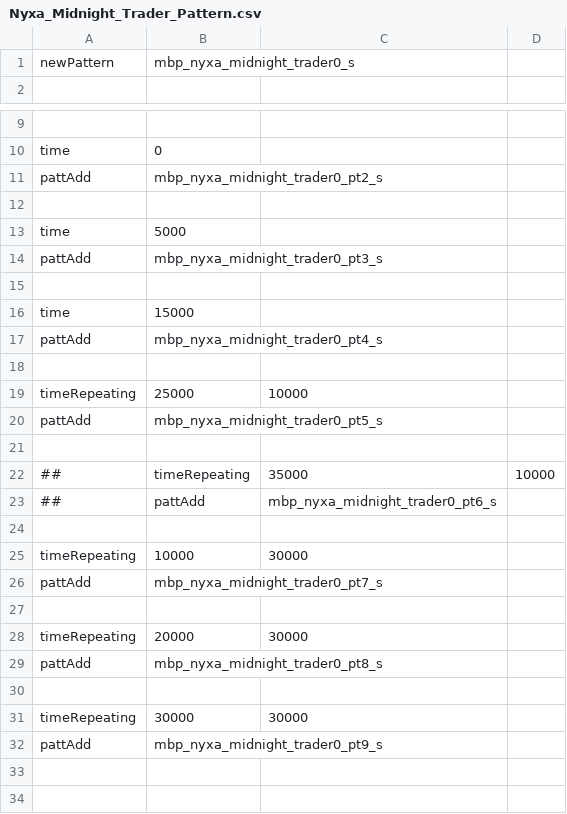
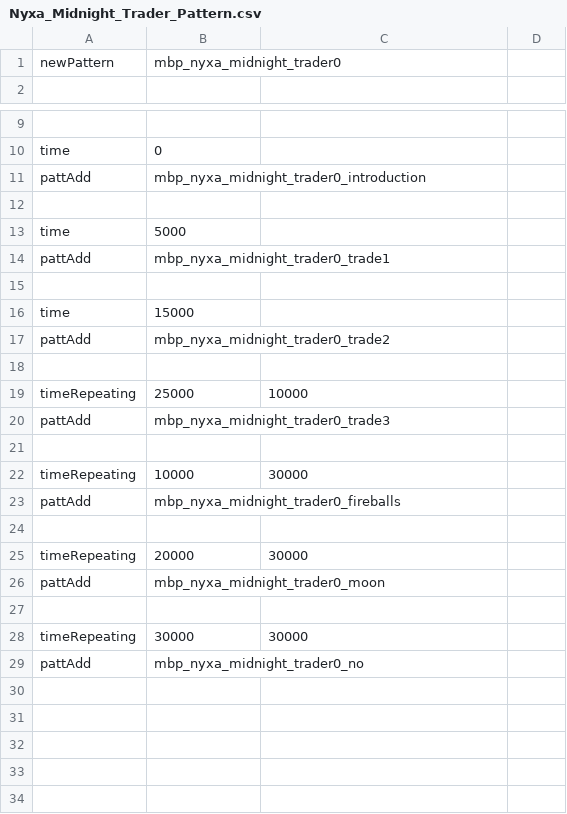
Before and after one commit to DDRMANIAC007/Rabbit_and_Steel_Mega_Encounter_Mod, a CSV file: Mega Encounter Mod/Nyxa_Midnight_Trader_Pattern.csv, drawn as a sheet; only a part is shown, gaps mark what is left out; the shorter side is filled out with more unchanged rows; the diff covers the shown part only.

```diff
--- a/Mega Encounter Mod/Nyxa_Midnight_Trader_Pattern.csv
+++ b/Mega Encounter Mod/Nyxa_Midnight_Trader_Pattern.csv
@@ -1 +1 @@
-newPattern,mbp_nyxa_midnight_trader0_s,,
+newPattern,mbp_nyxa_midnight_trader0,
@@ -11 +11 @@ time,0,,
-pattAdd,mbp_nyxa_midnight_trader0_pt2_s,,
+pattAdd,mbp_nyxa_midnight_trader0_introduction,
@@ -14 +14 @@ time,5000,,
-pattAdd,mbp_nyxa_midnight_trader0_pt3_s,,
+pattAdd,mbp_nyxa_midnight_trader0_trade1,
@@ -17 +17 @@ time,15000,,
-pattAdd,mbp_nyxa_midnight_trader0_pt4_s,,
+pattAdd,mbp_nyxa_midnight_trader0_trade2,
@@ -20,4 +20 @@ timeRepeating,25000,10000,
-pattAdd,mbp_nyxa_midnight_trader0_pt5_s,,
-,,,
-##,timeRepeating,35000,10000
-##,pattAdd,mbp_nyxa_midnight_trader0_pt6_s,
+pattAdd,mbp_nyxa_midnight_trader0_trade3,
@@ -26 +23 @@ timeRepeating,10000,30000,
-pattAdd,mbp_nyxa_midnight_trader0_pt7_s,,
+pattAdd,mbp_nyxa_midnight_trader0_fireballs,
@@ -29 +26 @@ timeRepeating,20000,30000,
-pattAdd,mbp_nyxa_midnight_trader0_pt8_s,,
+pattAdd,mbp_nyxa_midnight_trader0_moon,
@@ -32 +29 @@ timeRepeating,30000,30000,
-pattAdd,mbp_nyxa_midnight_trader0_pt9_s,,
+pattAdd,mbp_nyxa_midnight_trader0_no,
```
Also changed, not shown: 7 edited cells elsewhere in this file, Mega Encounter Mod/More_Bosses_Encounter.csv, Mega Encounter Mod/More_Bosses_Title.csv, 9 other files.
